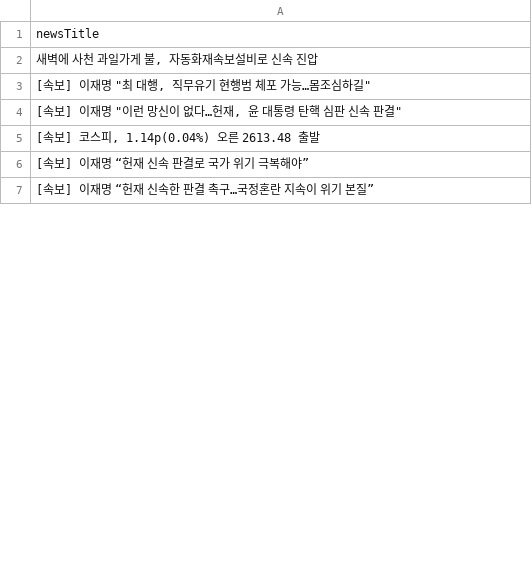
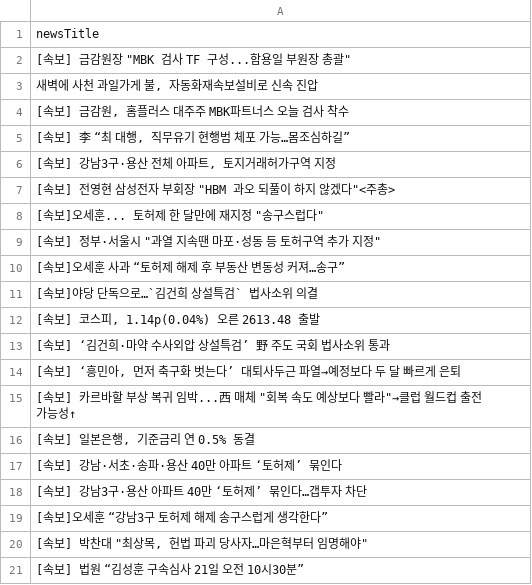
Before and after one commit to junhongkwon/News, a CSV file: newsTitle.csv, drawn as a sheet; only a part is shown; the shorter side is filled out with more unchanged rows; the diff covers the shown part only.

```diff
--- a/newsTitle.csv
+++ b/newsTitle.csv
@@ -1,6 +1,21 @@
 newsTitle
+" [속보] 금감원장 ""MBK 검사 TF 구성...함용일 부원장 총괄"" "
 " 새벽에 사천 과일가게 불, 자동화재속보설비로 신속 진압 "
-" [속보] 이재명 ""최 대행, 직무유기 현행범 체포 가능…몸조심하길"" "
-" [속보] 이재명 ""이런 망신이 없다…헌재, 윤 대통령 탄핵 심판 신속 판결"" "
+" [속보] 금감원, 홈플러스 대주주 MBK파트너스 오늘 검사 착수 "
+" [속보] 李 “최 대행, 직무유기 현행범 체포 가능…몸조심하길” "
+" [속보] 강남3구·용산 전체 아파트, 토지거래허가구역 지정 "
+" [속보] 전영현 삼성전자 부회장 ""HBM 과오 되풀이 하지 않겠다""<주총> "
+" [속보]오세훈... 토허제 한 달만에 재지정 ""송구스럽다"" "
+" [속보] 정부·서울시 ""과열 지속땐 마포·성동 등 토허구역 추가 지정"" "
+ [속보]오세훈 사과 “토허제 해제 후 부동산 변동성 커져…송구”
+ [속보]야당 단독으로…`김건희 상설특검` 법사소위 의결
 " [속보] 코스피, 1.14p(0.04%) 오른 2613.48 출발 "
- [속보] 이재명 “헌재 신속 판결로 국가 위기 극복해야”
+ [속보] ‘김건희·마약 수사외압 상설특검’ 野 주도 국회 법사소위 통과
+" [속보] ‘흥민아, 먼저 축구화 벗는다’ 대퇴사두근 파열→예정보다 두 달 빠르게 은퇴 "
+" [속보] 카르바할 부상 복귀 임박...西 매체 ""회복 속도 예상보다 빨라""→클럽 월드컵 출전 가능성↑ "
+" [속보] 일본은행, 기준금리 연 0.5% 동결 "
+ [속보] 강남·서초·송파·용산 40만 아파트 ‘토허제’ 묶인다
+ [속보] 강남3구·용산 아파트 40만 ‘토허제’ 묶인다…갭투자 차단
+ [속보]오세훈 “강남3구 토허제 해제 송구스럽게 생각한다”
+" [속보] 박찬대 ""최상목, 헌법 파괴 당사자…마은혁부터 임명해야"" "
+ [속보] 법원 “김성훈 구속심사 21일 오전 10시30분”
```
Also changed, not shown: 23 added rows, 38 removed rows, 7 moved rows and 8 edited cells elsewhere in this file.
